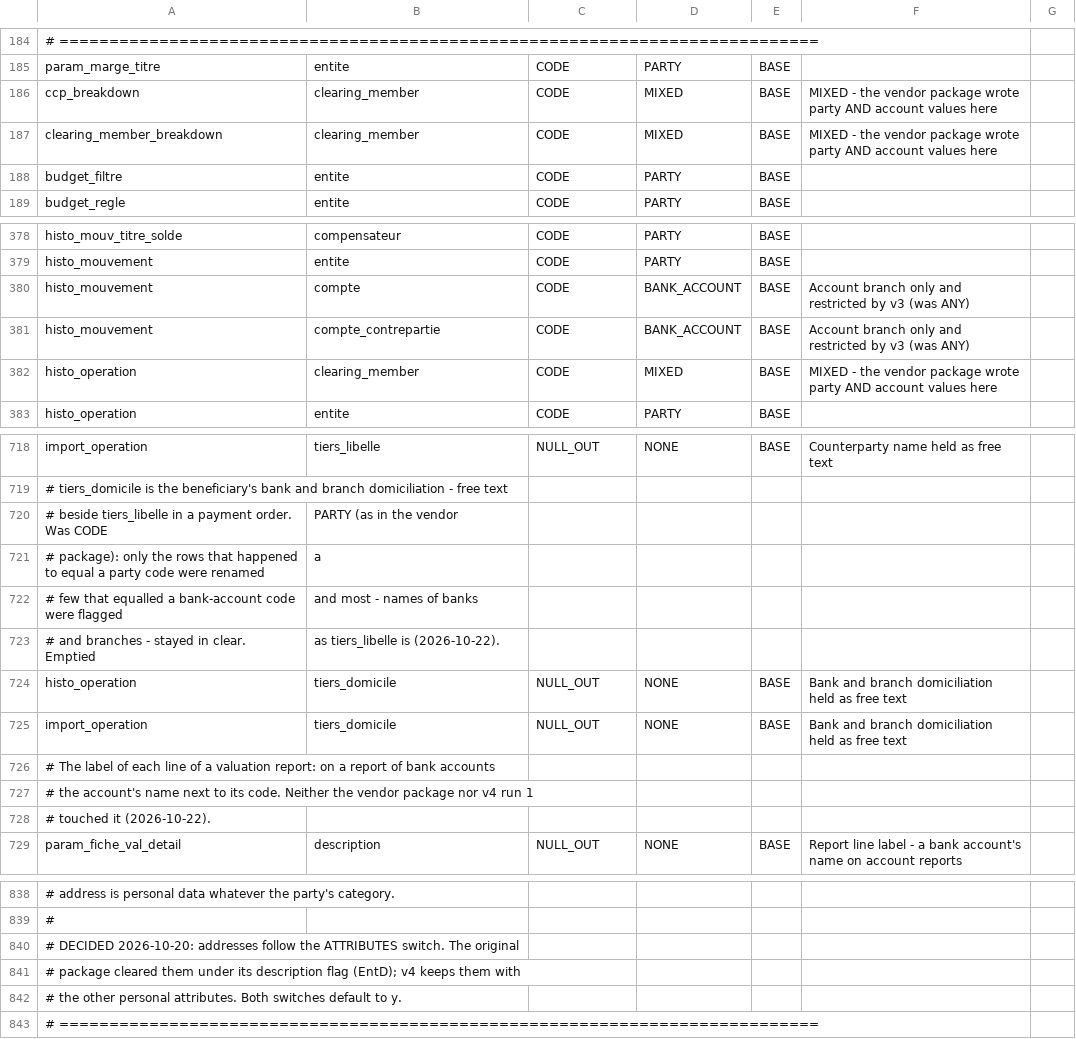
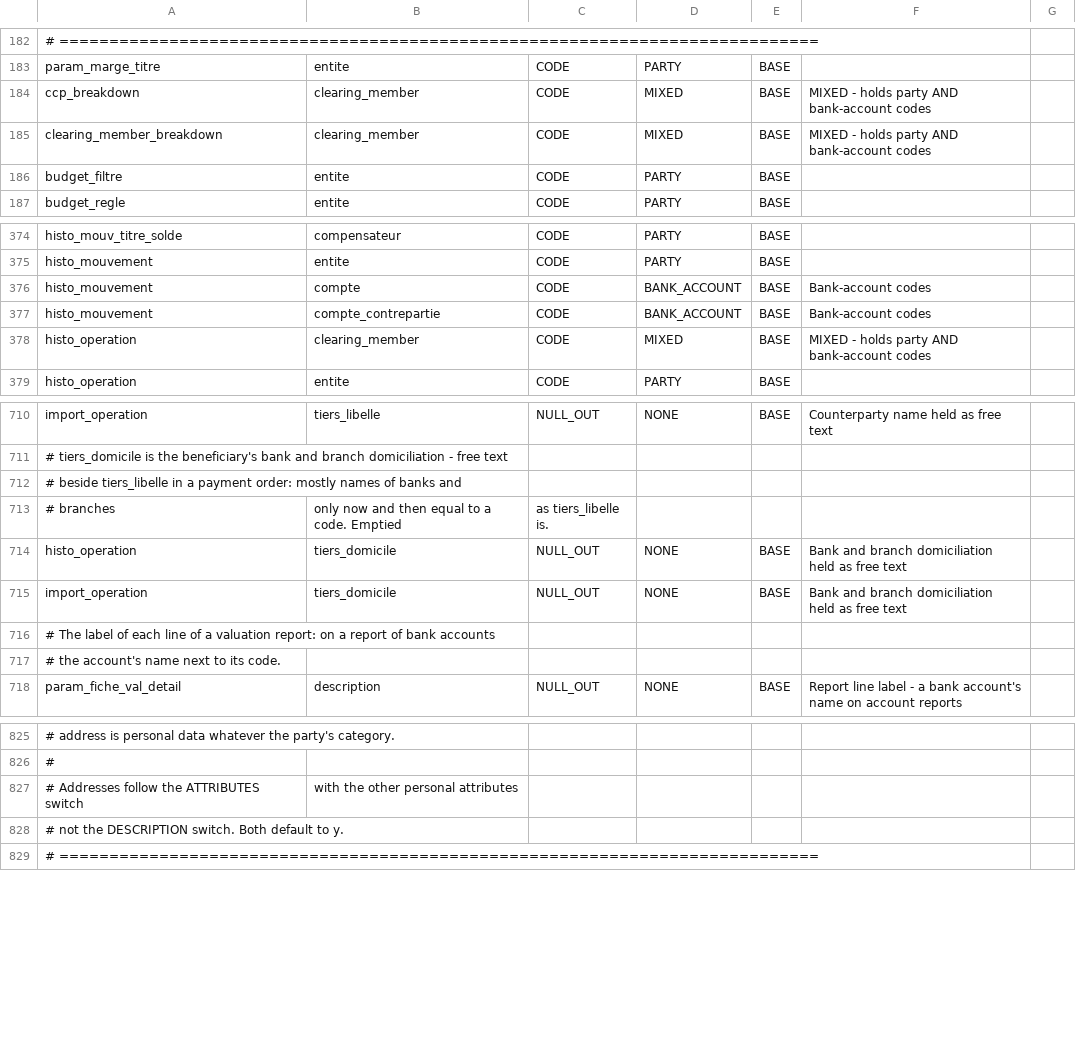
Before and after one commit to JeffCAM613/tstanm, a CSV file: Anonymization_v4/config/inventory_op.csv, drawn as a sheet; only a part is shown, gaps mark what is left out; removed rows and columns are numbered as before the commit, all else as after; the diff covers the shown part only; the diff names each change by its address in the sheet, - before the commit and + after, or states it on an @@ line.

```diff
--- a/Anonymization_v4/config/inventory_op.csv
+++ b/Anonymization_v4/config/inventory_op.csv
-F184:F185: MIXED - the vendor package wrote party AND account values here
+F184:F185: MIXED - holds party AND bank-account codes
-F376:F377: Account branch only and restricted by v3 (was ANY)
+F376:F377: Bank-account codes
-F378: MIXED - the vendor package wrote party AND account values here
+F378: MIXED - holds party AND bank-account codes
-row 720: # beside tiers_libelle in a payment order. Was CODE | PARTY (as in the vendor
-row 721: # package): only the rows that happened to equal a party code were renamed | a
-row 722: # few that equalled a bank-account code were flagged | and most - names of banks
-row 723: # and branches - stayed in clear. Emptied | as tiers_libelle is (2026-10-22).
+row 712: # beside tiers_libelle in a payment order: mostly names of banks and
+row 713: # branches | only now and then equal to a code. Emptied | as tiers_libelle is.
-A717: …its code. Neither the vendor package nor v4 run 1
+A717: …its code.
-row 728: # touched it (2026-10-22).
-row 840: # DECIDED 2026-10-20: addresses follow the ATTRIBUTES switch. The original
-row 841: # package cleared them under its description flag (EntD); v4 keeps them with
+row 827: # Addresses follow the ATTRIBUTES switch | with the other personal attributes
-A828: # the other personal attributes. Both switches default to…
+A828: # not the DESCRIPTION switch. Both default to…
```
Also changed, not shown: 14 added rows, 41 removed rows and 32 edited cells elsewhere in this file, Anonymization_v4/config/inventory_op_custom.csv, 38 other files.
